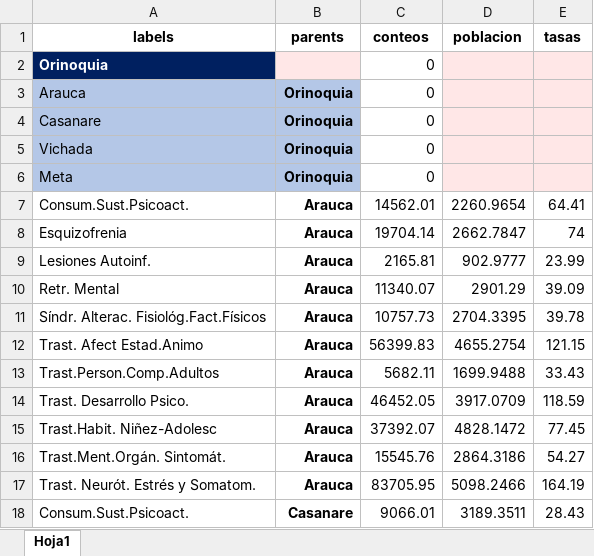
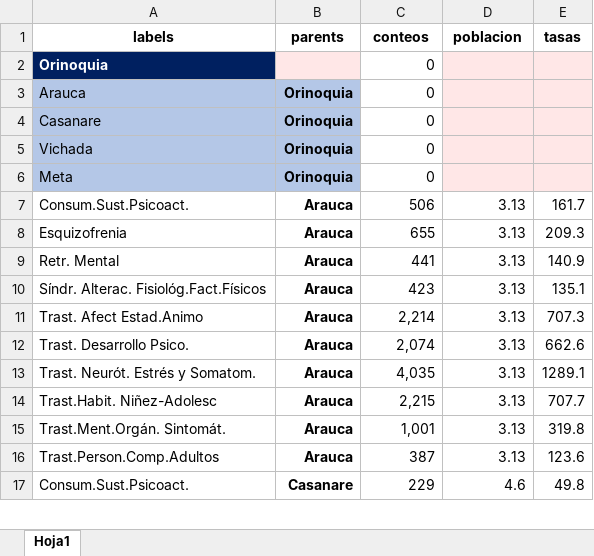
Before and after one commit to CESARSERNA29/ObservatSaludMental, an Excel workbook: data/TablaMorbilidad_Subsectores.xlsx, sheet Hoja1, drawn as a sheet; only a part is shown; values as stored, in another font and other column widths than the file's, no borders; removed rows and columns are numbered as before the commit, all else as after; the diff covers the shown part only; the diff names each change by its address in the sheet, - before the commit and + after, or states it on an @@ line.

Commit message:
Add files via upload

```diff
--- a/data/TablaMorbilidad_Subsectores.xlsx (sheet Hoja1)
+++ b/data/TablaMorbilidad_Subsectores.xlsx (sheet Hoja1)
-C7 (conteos): 14562.01
+C7 (conteos): 506
-D7 (poblacion): 2260.9654
+D7 (poblacion): 3.13
-E7 (tasas): 64.41
+E7 (tasas): 161.7
-C8 (conteos): 19704.14
+C8 (conteos): 655
-D8 (poblacion): 2662.7847
+D8 (poblacion): 3.13
-E8 (tasas): 74
+E8 (tasas): 209.3
-row 9: Lesiones Autoinf. | Arauca | 2165.81 | 902.9777 | 23.99
-C9 (conteos): 11340.07
+C9 (conteos): 441
-D9 (poblacion): 2901.29
+D9 (poblacion): 3.13
-E9 (tasas): 39.09
+E9 (tasas): 140.9
-C10 (conteos): 10757.73
+C10 (conteos): 423
-D10 (poblacion): 2704.3395
+D10 (poblacion): 3.13
-E10 (tasas): 39.78
+E10 (tasas): 135.1
-C11 (conteos): 56399.83
+C11 (conteos): 2,214
-D11 (poblacion): 4655.2754
+D11 (poblacion): 3.13
-E11 (tasas): 121.15
+E11 (tasas): 707.3
-row 13: Trast.Person.Comp.Adultos | Arauca | 5682.11 | 1699.9488 | 33.43
-C12 (conteos): 46452.05
+C12 (conteos): 2,074
-D12 (poblacion): 3917.0709
+D12 (poblacion): 3.13
-E12 (tasas): 118.59
+E12 (tasas): 662.6
+row 13: Trast. Neurót. Estrés y Somatom. | Arauca | 4,035 | 3.13 | 1289.1
-C14 (conteos): 37392.07
+C14 (conteos): 2,215
-D14 (poblacion): 4828.1472
+D14 (poblacion): 3.13
-E14 (tasas): 77.45
+E14 (tasas): 707.7
-C15 (conteos): 15545.76
+C15 (conteos): 1,001
-D15 (poblacion): 2864.3186
+D15 (poblacion): 3.13
-E15 (tasas): 54.27
+E15 (tasas): 319.8
-row 17: Trast. Neurót. Estrés y Somatom. | Arauca | 83705.95 | 5098.2466 | 164.19
+row 16: Trast.Person.Comp.Adultos | Arauca | 387 | 3.13 | 123.6
-C17 (conteos): 9066.01
+C17 (conteos): 229
-D17 (poblacion): 3189.3511
+D17 (poblacion): 4.6
-E17 (tasas): 28.43
+E17 (tasas): 49.8
```
Also changed, not shown: 6 added rows, 9 removed rows and 69 edited cells elsewhere in this sheet.
